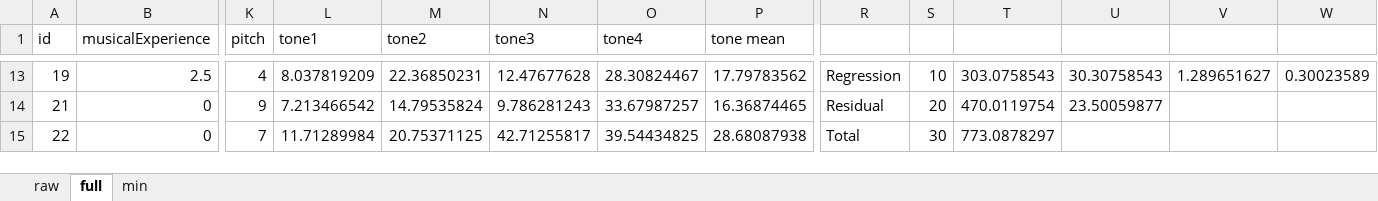
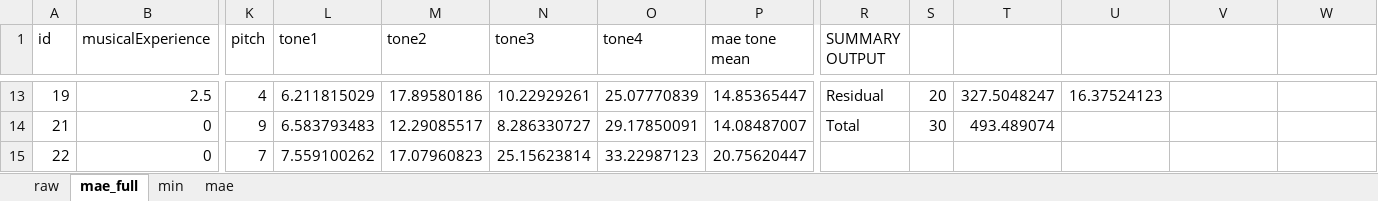
Before and after one commit to jkao1/pitch-analyzer, an Excel workbook: survey3/survey3.xlsx, sheet mae_full, drawn as a sheet; only a part is shown, gaps mark what is left out; values as stored, in another font and other column widths than the file's, no borders; the diff covers the shown part only; the diff names each change by its address in the sheet, - before the commit and + after, or states it on an @@ line.

```diff
--- a/survey3/survey3.xlsx (sheet mae_full)
+++ b/survey3/survey3.xlsx (sheet mae_full)
-sheet tab: full
+sheet tab: mae_full
+sheet tab: mae
-P1: tone mean
+P1: mae tone mean
-R1: (empty)
+R1: SUMMARY OUTPUT
-L13 (tone1): 8.037819209
+L13 (tone1): 6.211815029
-M13 (tone2): 22.36850231
+M13 (tone2): 17.89580186
-N13 (tone3): 12.47677628
+N13 (tone3): 10.22929261
-O13 (tone4): 28.30824467
+O13 (tone4): 25.07770839
-P13 (mae tone mean): 17.79783562
+P13 (mae tone mean): 14.85365447
-R13 (SUMMARY OUTPUT): Regression
+R13 (SUMMARY OUTPUT): Residual
-S13: 10
+S13: 20
-T13: 303.0758543
+T13: 327.5048247
-U13: 30.30758543
+U13: 16.37524123
-V13: 1.289651627
+V13: (empty)
-W13: 0.30023589
+W13: (empty)
-L14 (tone1): 7.213466542
+L14 (tone1): 6.583793483
-M14 (tone2): 14.79535824
+M14 (tone2): 12.29085517
-N14 (tone3): 9.786281243
+N14 (tone3): 8.286330727
-O14 (tone4): 33.67987257
+O14 (tone4): 29.17850091
-P14 (mae tone mean): 16.36874465
+P14 (mae tone mean): 14.08487007
-R14 (SUMMARY OUTPUT): Residual
+R14 (SUMMARY OUTPUT): Total
-S14: 20
+S14: 30
-T14: 470.0119754
+T14: 493.489074
-U14: 23.50059877
+U14: (empty)
-L15 (tone1): 11.71289984
+L15 (tone1): 7.559100262
-M15 (tone2): 20.75371125
+M15 (tone2): 17.07960823
-N15 (tone3): 42.71255817
+N15 (tone3): 25.15623814
-O15 (tone4): 39.54434825
+O15 (tone4): 33.22987123
-P15 (mae tone mean): 28.68087938
+P15 (mae tone mean): 20.75620447
-R15 (SUMMARY OUTPUT): Total
+R15 (SUMMARY OUTPUT): (empty)
-S15: 30
+S15: (empty)
-T15: 773.0878297
+T15: (empty)
```
Also changed, not shown: 32 added rows, 284 edited cells and cell formats elsewhere in this sheet, charts or pictures, survey2/survey2.xlsx, 46 other files.
